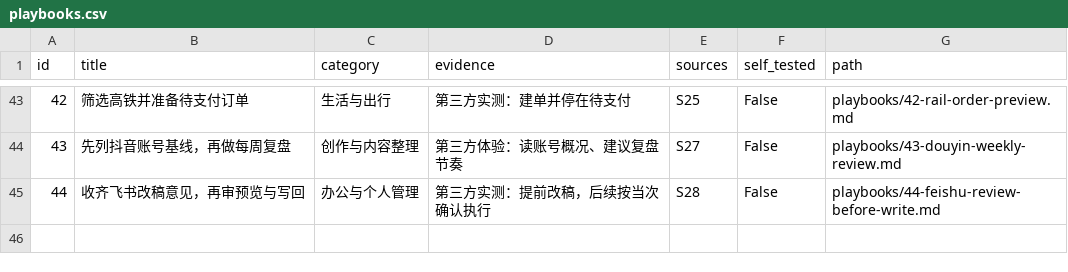
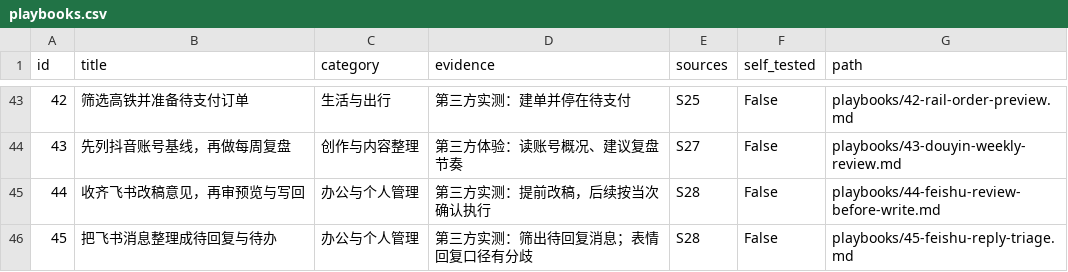
Before and after one commit to Fangx-AI/awesome-xiaodou, a CSV file: data/playbooks.csv, drawn as a sheet; only a part is shown, gaps mark what is left out.

Commit message:
Add a source-backed Feishu reply and task triage playbook

```diff
--- a/data/playbooks.csv
+++ b/data/playbooks.csv
@@ -45 +45,2 @@
 44,收齐飞书改稿意见，再审预览与写回,办公与个人管理,第三方实测：提前改稿，后续按当次确认执行,S28,False,playbooks/44-feishu-review-before-write.md
+45,把飞书消息整理成待回复与待办,办公与个人管理,第三方实测：筛出待回复消息；表情回复口径有分歧,S28,False,playbooks/45-feishu-reply-triage.md
```
Also changed, not shown: 10 other files.
